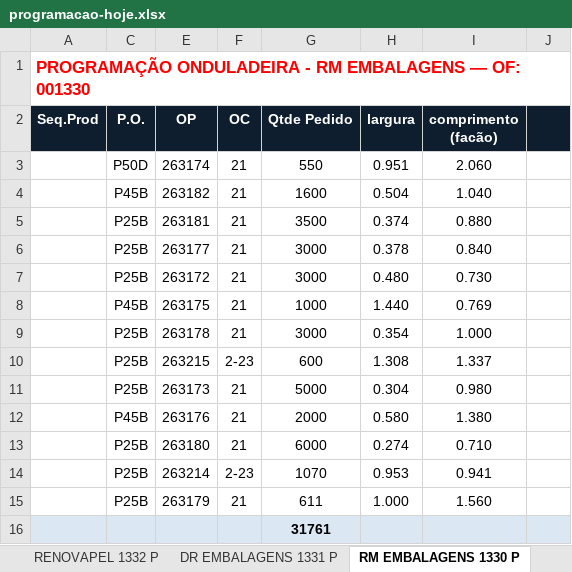
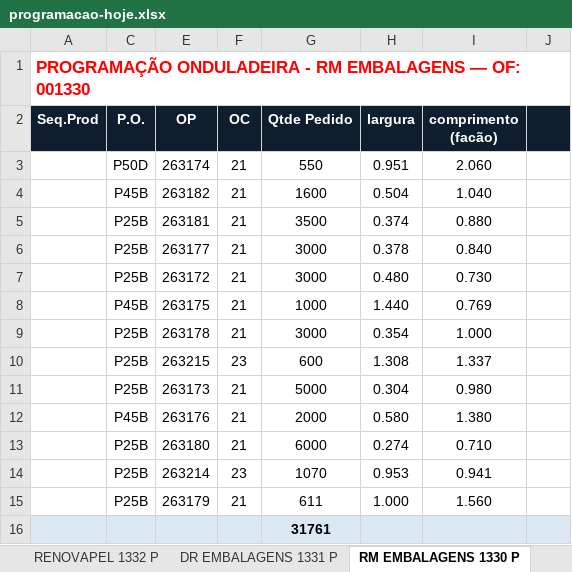
Before and after one commit to marcilianocamargo-stack/controle-producao-etiquetas, an Excel workbook: programacao-hoje.xlsx, sheet RM EMBALAGENS 1330 P, drawn as a sheet; only a part is shown; values as stored, in another font and other column widths than the file's, no borders; the diff names each change by its address in the sheet, - before the commit and + after, or states it on an @@ line.

Commit message:
Atualiza programacao-hoje.xlsx (28/10/2026 17:50)

```diff
--- a/programacao-hoje.xlsx (sheet RM EMBALAGENS 1330 P)
+++ b/programacao-hoje.xlsx (sheet RM EMBALAGENS 1330 P)
-F10 (OC): 2-23
+F10 (OC): 23
-F14 (OC): 2-23
+F14 (OC): 23
```
